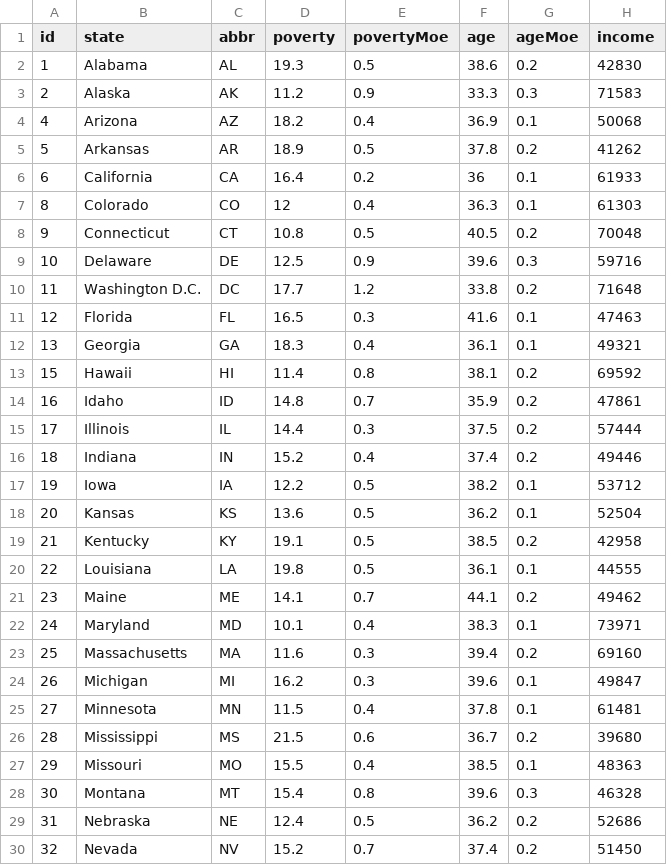
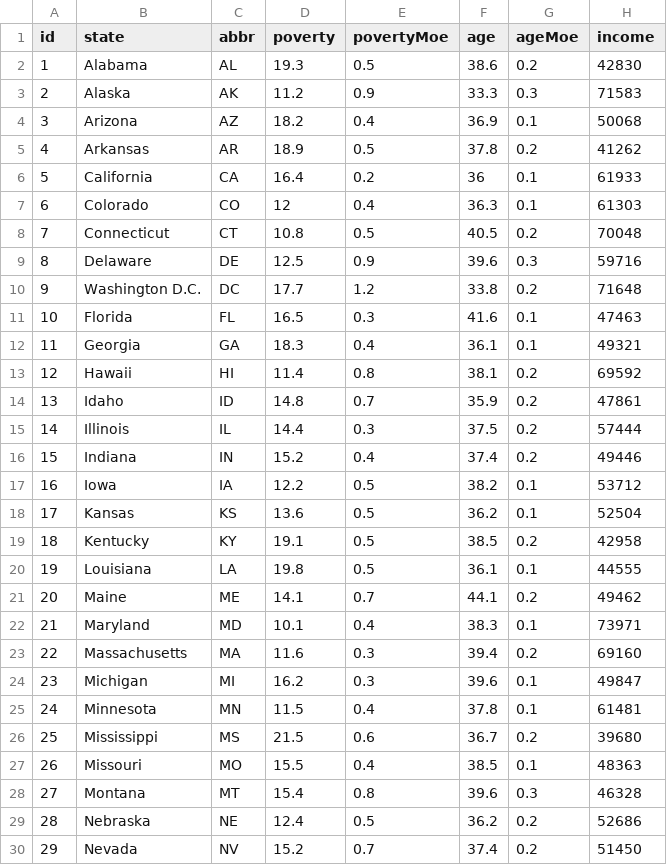
Before and after one commit to mklein1997/D3-challenge, a CSV file: D3_data_journalism/assets/data/data.csv, drawn as a sheet; only a part is shown; the diff covers the shown part only; the diff names each change by its address in the sheet, - before the commit and + after, or states it on an @@ line.

```diff
--- a/D3_data_journalism/assets/data/data.csv
+++ b/D3_data_journalism/assets/data/data.csv
-A4 (id): 4
+A4 (id): 3
-A5 (id): 5
+A5 (id): 4
-A6 (id): 6
+A6 (id): 5
-A7 (id): 8
+A7 (id): 6
-A8 (id): 9
+A8 (id): 7
-A9 (id): 10
+A9 (id): 8
-A10 (id): 11
+A10 (id): 9
-A11 (id): 12
+A11 (id): 10
-A12 (id): 13
+A12 (id): 11
-A13 (id): 15
+A13 (id): 12
-A14 (id): 16
+A14 (id): 13
-A15 (id): 17
+A15 (id): 14
-A16 (id): 18
+A16 (id): 15
-A17 (id): 19
+A17 (id): 16
-A18 (id): 20
+A18 (id): 17
-A19 (id): 21
+A19 (id): 18
-A20 (id): 22
+A20 (id): 19
-A21 (id): 23
+A21 (id): 20
-A22 (id): 24
+A22 (id): 21
-A23 (id): 25
+A23 (id): 22
-A24 (id): 26
+A24 (id): 23
-A25 (id): 27
+A25 (id): 24
-A26 (id): 28
+A26 (id): 25
-A27 (id): 29
+A27 (id): 26
-A28 (id): 30
+A28 (id): 27
-A29 (id): 31
+A29 (id): 28
-A30 (id): 32
+A30 (id): 29
```
Also changed, not shown: 22 edited cells elsewhere in this file, 3 other files.
